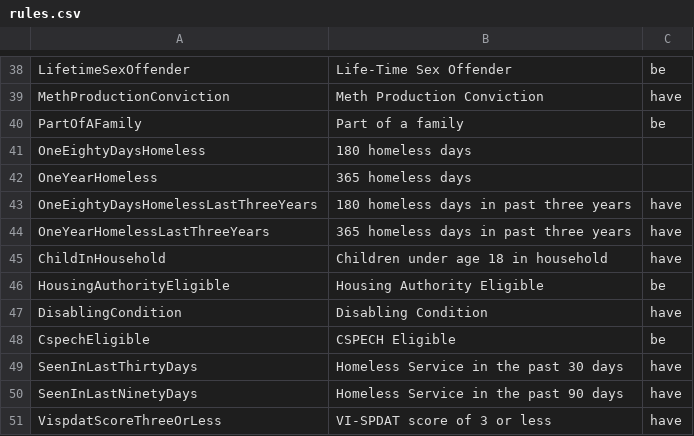
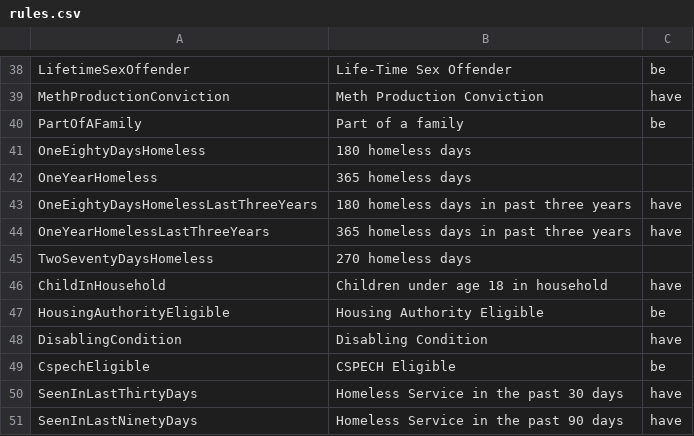
Before and after one commit to repp/boston-cas, a CSV file: db/rules.csv, drawn as a sheet; only a part is shown, gaps mark what is left out; the shorter side is filled out with more unchanged rows; the diff names each change by its address in the sheet, - before the commit and + after, or states it on an @@ line.

Commit message:
copied template of 180 day rule #156733338

```diff
--- a/db/rules.csv
+++ b/db/rules.csv
+row 45: TwoSeventyDaysHomeless | 270 homeless days
```
Also changed, not shown: 1 other file.
